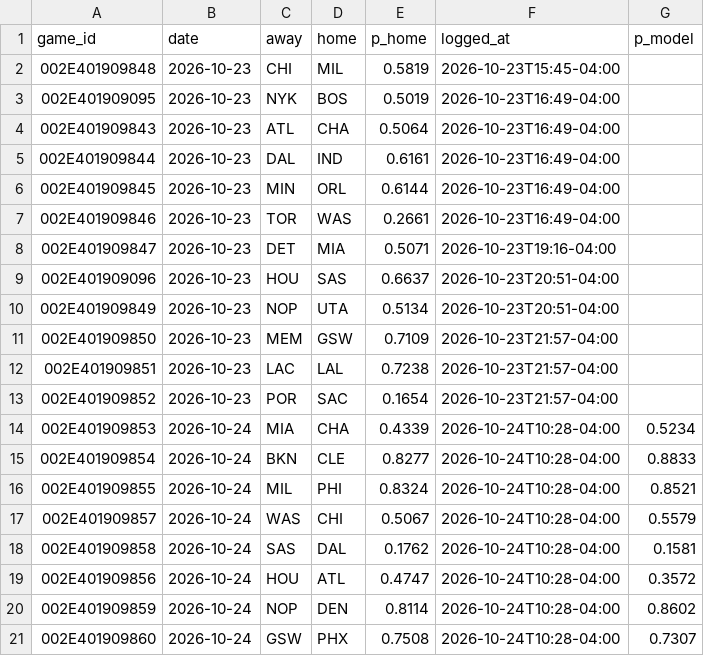
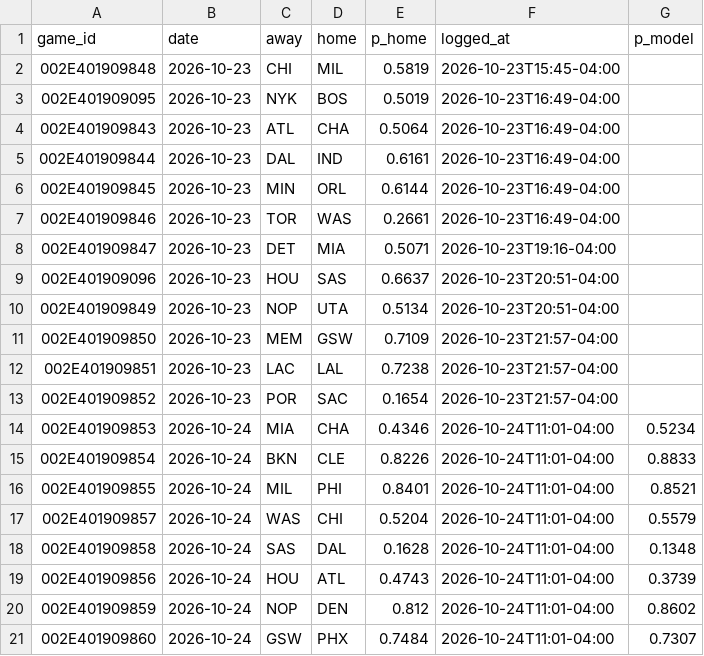
Before and after one commit to eseto9/NBA-Model, a CSV file: log/predictions.csv, drawn as a sheet.

```diff
--- a/log/predictions.csv
+++ b/log/predictions.csv
@@ -13,9 +13,9 @@ game_id,date,away,home,p_home,logged_at,p_model
 002E401909852,2026-10-23,POR,SAC,0.1654,2026-10-23T21:57-04:00,
-002E401909853,2026-10-24,MIA,CHA,0.4339,2026-10-24T10:28-04:00,0.5234
-002E401909854,2026-10-24,BKN,CLE,0.8277,2026-10-24T10:28-04:00,0.8833
-002E401909855,2026-10-24,MIL,PHI,0.8324,2026-10-24T10:28-04:00,0.8521
-002E401909857,2026-10-24,WAS,CHI,0.5067,2026-10-24T10:28-04:00,0.5579
-002E401909858,2026-10-24,SAS,DAL,0.1762,2026-10-24T10:28-04:00,0.1581
-002E401909856,2026-10-24,HOU,ATL,0.4747,2026-10-24T10:28-04:00,0.3572
-002E401909859,2026-10-24,NOP,DEN,0.8114,2026-10-24T10:28-04:00,0.8602
-002E401909860,2026-10-24,GSW,PHX,0.7508,2026-10-24T10:28-04:00,0.7307
+002E401909853,2026-10-24,MIA,CHA,0.4346,2026-10-24T11:01-04:00,0.5234
+002E401909854,2026-10-24,BKN,CLE,0.8226,2026-10-24T11:01-04:00,0.8833
+002E401909855,2026-10-24,MIL,PHI,0.8401,2026-10-24T11:01-04:00,0.8521
+002E401909857,2026-10-24,WAS,CHI,0.5204,2026-10-24T11:01-04:00,0.5579
+002E401909858,2026-10-24,SAS,DAL,0.1628,2026-10-24T11:01-04:00,0.1348
+002E401909856,2026-10-24,HOU,ATL,0.4743,2026-10-24T11:01-04:00,0.3739
+002E401909859,2026-10-24,NOP,DEN,0.812,2026-10-24T11:01-04:00,0.8602
+002E401909860,2026-10-24,GSW,PHX,0.7484,2026-10-24T11:01-04:00,0.7307
```
Also changed, not shown: log/odds.csv, log/rankings.csv, 16 other files.
